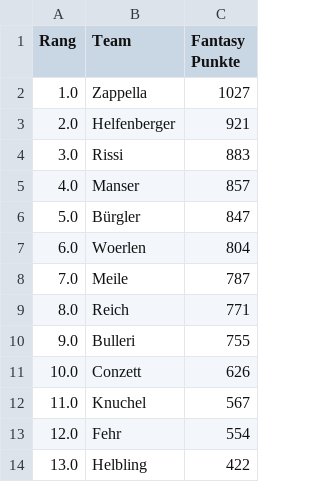
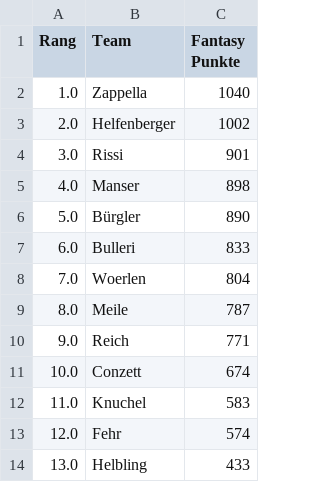
Before and after one commit to leasennch/skifantasy-results, a CSV file: watson/fantasy_points_watson_current_standings.csv, drawn as a sheet.

```diff
--- a/watson/fantasy_points_watson_current_standings.csv
+++ b/watson/fantasy_points_watson_current_standings.csv
@@ -1,14 +1,14 @@
 Rang,Team,Fantasy Punkte
-1.0,Zappella,1027
-2.0,Helfenberger,921
-3.0,Rissi,883
-4.0,Manser,857
-5.0,Bürgler,847
-6.0,Woerlen,804
-7.0,Meile,787
-8.0,Reich,771
-9.0,Bulleri,755
-10.0,Conzett,626
-11.0,Knuchel,567
-12.0,Fehr,554
-13.0,Helbling,422
+1.0,Zappella,1040
+2.0,Helfenberger,1002
+3.0,Rissi,901
+4.0,Manser,898
+5.0,Bürgler,890
+6.0,Bulleri,833
+7.0,Woerlen,804
+8.0,Meile,787
+9.0,Reich,771
+10.0,Conzett,674
+11.0,Knuchel,583
+12.0,Fehr,574
+13.0,Helbling,433
```
Also changed, not shown: unteresAaretal/fantasy_points_Unteres Aaretal_point_races.csv, watson/fantasy_points_watson_point_races.csv, 7 other files.
